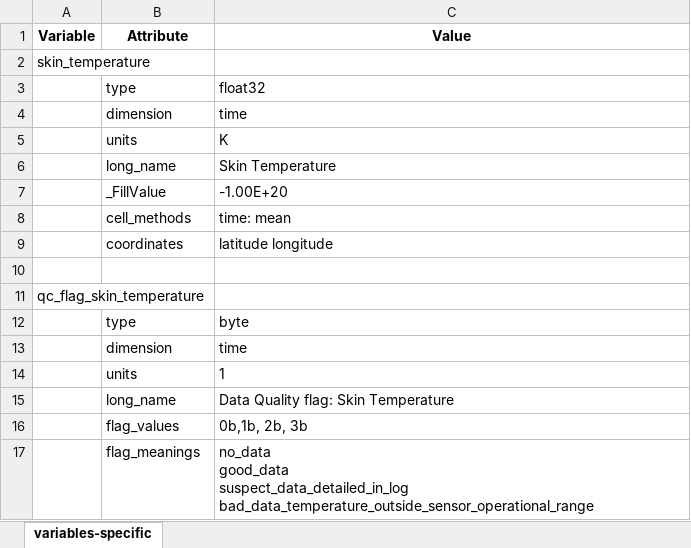
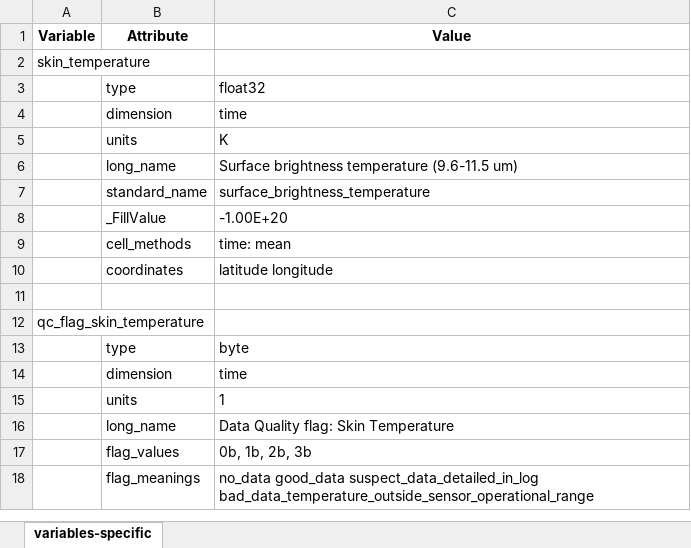
Before and after one commit to heatherguy/ace-ceda-master, an Excel workbook: specific_variables/skin-temperature.xlsx, sheet variables-specific, drawn as a sheet; values as stored, in another font and other column widths than the file's, no borders; addresses are those after the commit; ↵ is a line break in a cell; the diff names each change by its address in the sheet, - before the commit and + after, or states it on an @@ line.

Commit message:
Correcting NC compliance for skin-temperature: - standard name: surface_brightness_temperature - timeSeriesPoint --> timeSeries - Added spectral range to long name and comments. - Corrected flag units to datatype 'string' - Corrected flag identifiers to datatype 'list' - Corrected flag descriptions to 'blank separated string'

```diff
--- a/specific_variables/skin-temperature.xlsx (sheet variables-specific)
+++ b/specific_variables/skin-temperature.xlsx (sheet variables-specific)
-C6 (Value): Skin Temperature
+C6 (Value): Surface brightness temperature (9.6-11.5 um)
+row 7:  | standard_name | surface_brightness_temperature
-C17 (Value): 0b,1b, 2b, 3b
+C17 (Value): 0b, 1b, 2b, 3b
-C18 (Value): …suspect_data_detailed_in_log ↵ bad_data_temperature_outside_sensor_operational_range
+C18 (Value): …suspect_data_detailed_in_log bad_data_temperature_outside_sensor_operational_range
```
Also changed, not shown: metadata/kt_metadata.xlsx, 2 other files.
